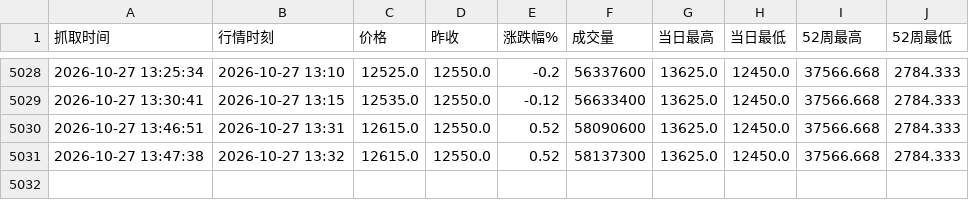
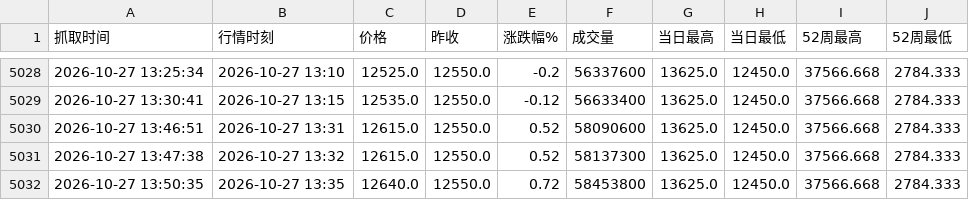
Before and after one commit to yanggangsunny-ship-it/chaogu-monitor, a CSV file: price_history_285A_T.csv, drawn as a sheet; only a part is shown, gaps mark what is left out.

```diff
--- a/price_history_285A_T.csv
+++ b/price_history_285A_T.csv
@@ -5031 +5031,2 @@
 2026-10-27 13:47:38,2026-10-27 13:32,12615.0,12550.0,0.52,58137300,13625.0,12450.0,37566.668,2784.333
+2026-10-27 13:50:35,2026-10-27 13:35,12640.0,12550.0,0.72,58453800,13625.0,12450.0,37566.668,2784.333
```
Also changed, not shown: price_history_4751_T.csv, price_history_6758_T.csv, 14 other files.
